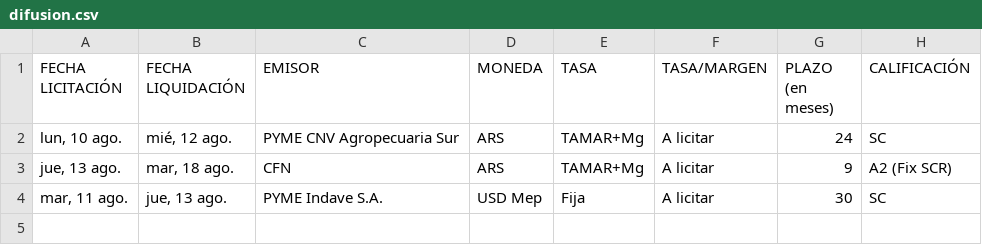
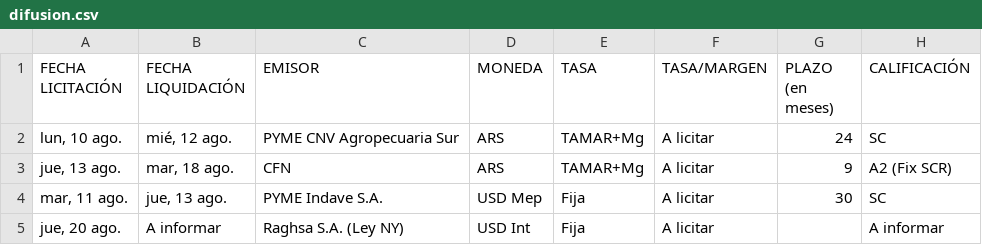
Before and after one commit to ramiellero/Caidas-de-deudas, a CSV file: StoneX/difusion.csv, drawn as a sheet; the diff names each change by its address in the sheet, - before the commit and + after, or states it on an @@ line.

Commit message:
fix stonex difusion oferta de canje

```diff
--- a/StoneX/difusion.csv
+++ b/StoneX/difusion.csv
+row 5: jue, 20 ago. | A informar | Raghsa S.A. (Ley NY) | USD Int | Fija | A licitar |  | A informar
```
Also changed, not shown: 1 other file.
